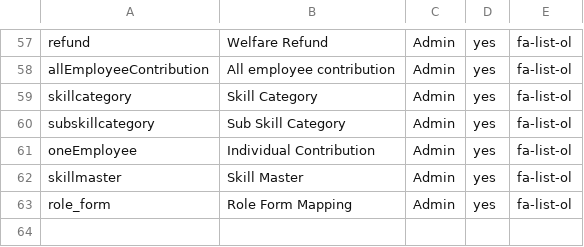
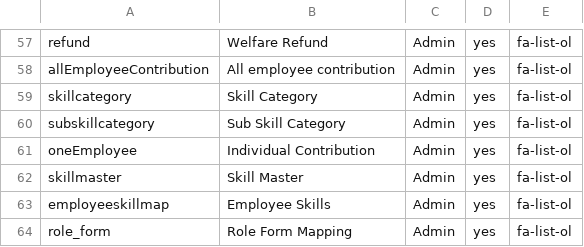
Before and after one commit to tamangGolay/HRAD-System, a CSV file: public/master/Forms.csv, drawn as a sheet; only a part is shown, gaps mark what is left out.

Commit message:
employee skill map
employee skill map

```diff
--- a/public/master/Forms.csv
+++ b/public/master/Forms.csv
@@ -62,2 +62,3 @@ oneEmployee,Individual Contribution,Admin,yes,fa-list-ol
 skillmaster,Skill Master,Admin,yes,fa-list-ol
+employeeskillmap,Employee Skills,Admin,yes,fa-list-ol
 role_form,Role Form Mapping,Admin,yes,fa-list-ol
```
Also changed, not shown: public/master/RoleFormAccess.csv, 6 other files.
